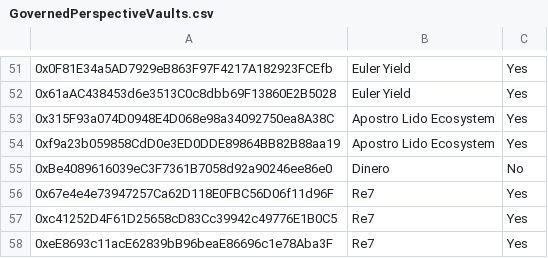
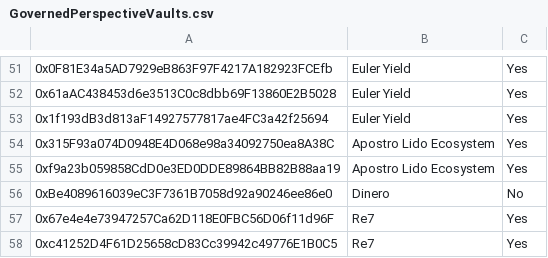
Before and after one commit to euler-xyz/evk-periphery, a CSV file: script/production/mainnet/governedPerspectiveVaults/GovernedPerspectiveVaults.csv, drawn as a sheet; only a part is shown, gaps mark what is left out; the shorter side is filled out with more unchanged rows; the diff names each change by its address in the sheet, - before the commit and + after, or states it on an @@ line.

Commit message:
feat: add PT-eUSDe-29MAY2025 to yield cluster

```diff
--- a/script/production/mainnet/governedPerspectiveVaults/GovernedPerspectiveVaults.csv
+++ b/script/production/mainnet/governedPerspectiveVaults/GovernedPerspectiveVaults.csv
+row 53: 0x1f193dB3d813aF14927577817ae4FC3a42f25694 | Euler Yield | Yes
```
Also changed, not shown: 3 other files.
